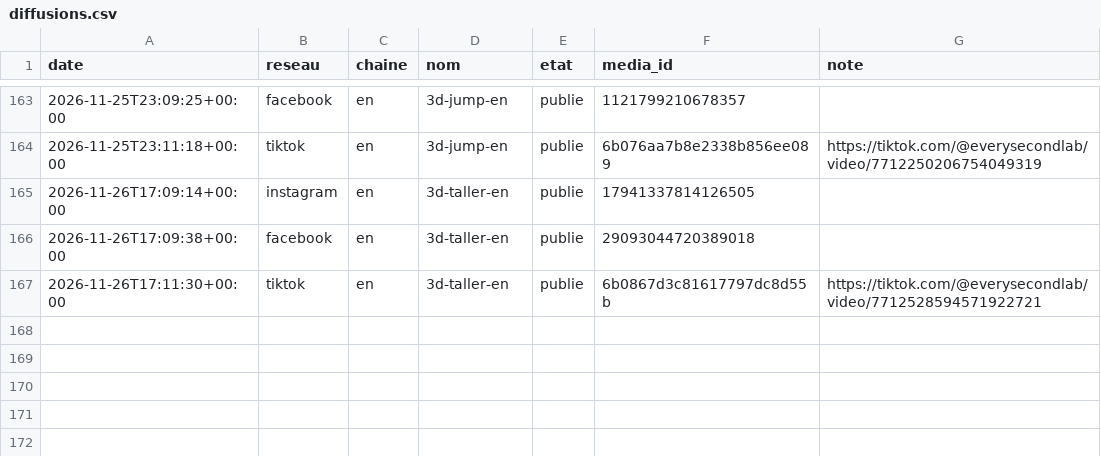
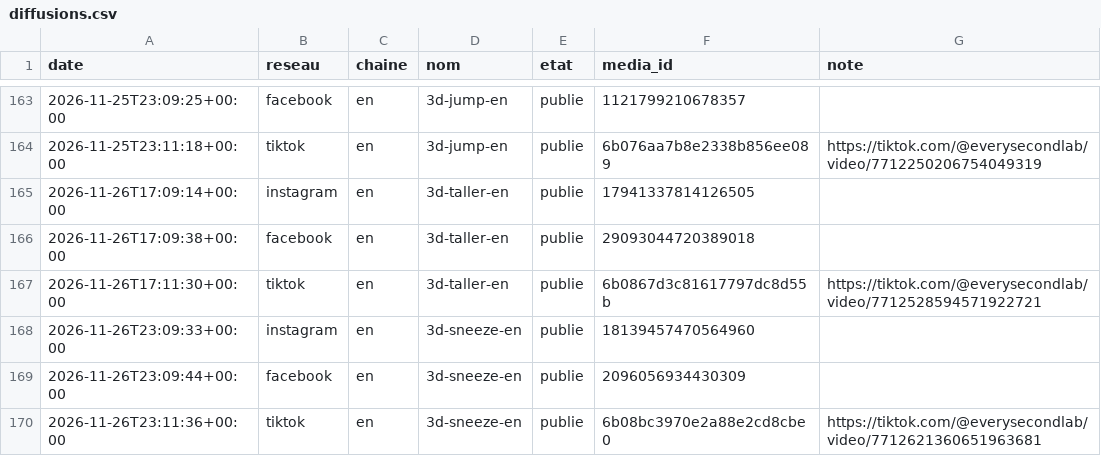
Before and after one commit to sueurhocqjules-droid/agence, a CSV file: registre/diffusions.csv, drawn as a sheet; only a part is shown, gaps mark what is left out.

```diff
--- a/registre/diffusions.csv
+++ b/registre/diffusions.csv
@@ -167 +167,4 @@ date,reseau,chaine,nom,etat,media_id,note
 2026-11-26T17:11:30+00:00,tiktok,en,3d-taller-en,publie,6b0867d3c81617797dc8d55b,https://tiktok.com/@everysecondlab/video/7712528594571922721
+2026-11-26T23:09:33+00:00,instagram,en,3d-sneeze-en,publie,18139457470564960,
+2026-11-26T23:09:44+00:00,facebook,en,3d-sneeze-en,publie,2096056934430309,
+2026-11-26T23:11:36+00:00,tiktok,en,3d-sneeze-en,publie,6b08bc3970e2a88e2cd8cbe0,https://tiktok.com/@everysecondlab/video/7712621360651963681
```
Also changed, not shown: registre/couts.csv, 11 other files.
